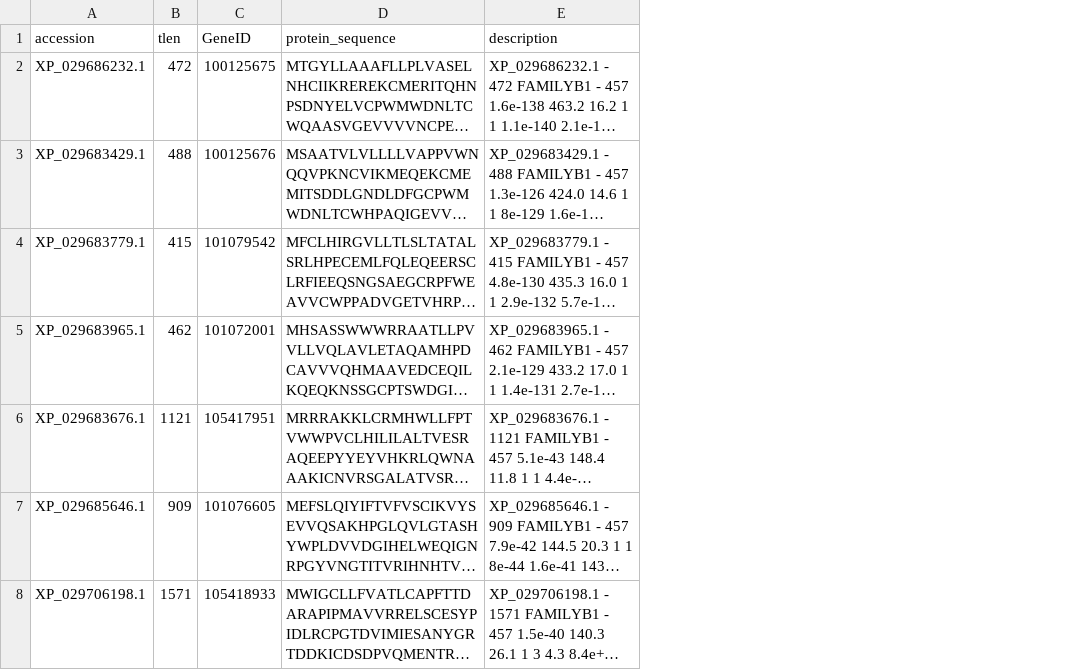
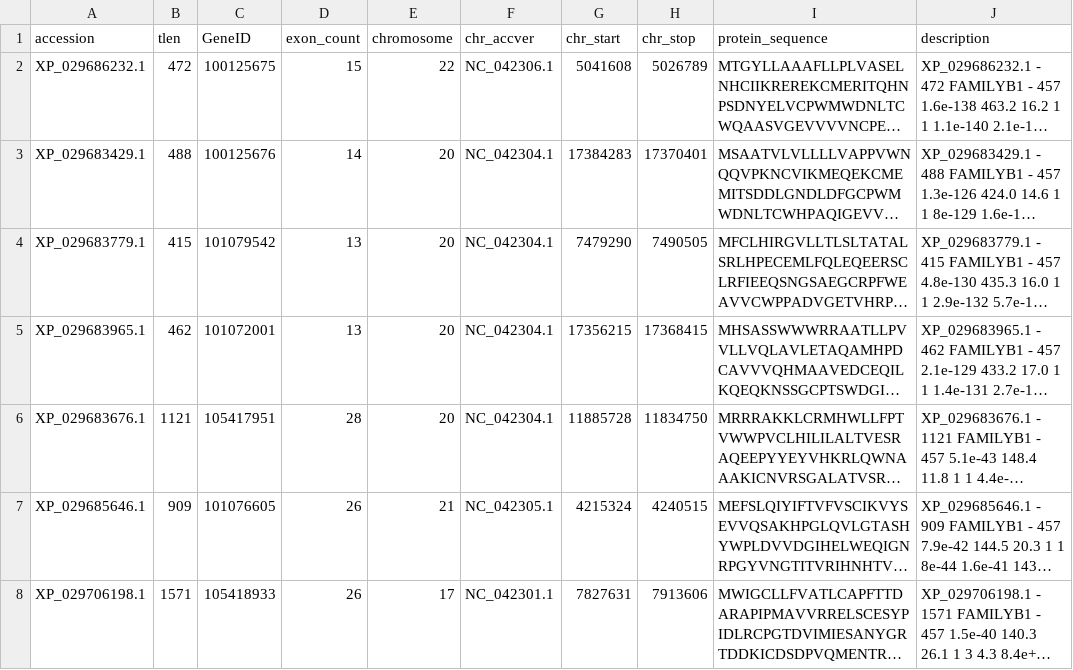
Before and after one commit to JB5000/gpcr-b1family-pipeline, a TSV file: FINAL_OUTPUT/UNCLASSIFIED.tsv, drawn as a sheet; only a part is shown; long unchanged cells end in …; the diff covers the shown part only; the diff names each change by its address in the sheet, - before the commit and + after, or states it on an @@ line.

Commit message:
Add gene summary features and comprehensive README
- Extract exon counts from NCBI Gene database
- Add chromosomal position information (chr, start, stop)
- Add chromosome accession version (chr_accver)
- Update output TSV format with new genomic columns
- Create comprehensive README with full documentation
- Add .gitignore for Python/venv files

New columns in output:
- exon_count: Number of exons in the gene
- chromosome: Chromosome location
- chr_accver: Chromosome sequence accession version
- chr_start: Genomic start position
- chr_stop: Genomic stop position

The pipeline now provides complete genomic and proteomic annotation for GPCR B1 family sequences.

```diff
--- a/FINAL_OUTPUT/UNCLASSIFIED.tsv
+++ b/FINAL_OUTPUT/UNCLASSIFIED.tsv
+column D (exon_count), rows 2-8: 15 | 14 | 13 | 13 | 28 | 26 | 26
+column E (chromosome), rows 2-8: 22 | 20 | 20 | 20 | 20 | 21 | 17
+column F (chr_accver), rows 2-8: NC_042306.1 | NC_042304.1 | NC_042304.1 | NC_042304.1 | NC_042304.1 | NC_042305.1 | NC_042301.1
+column G (chr_start), rows 2-8: 5041608 | 17384283 | 7479290 | 17356215 | 11885728 | 4215324 | 7827631
+column H (chr_stop), rows 2-8: 5026789 | 17370401 | 7490505 | 17368415 | 11834750 | 4240515 | 7913606
```
Also changed, not shown: 1 removed row elsewhere in this file, FINAL_OUTPUT/CALCR.tsv, FINAL_OUTPUT/CRHR.tsv, 6 other files.
